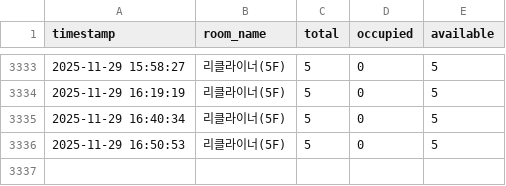
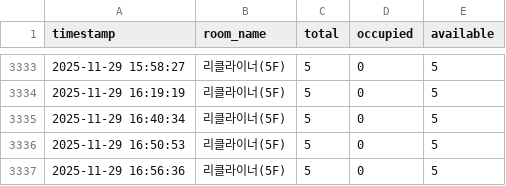
Before and after one commit to audrbs/ssu-library-scraper, a CSV file: recliner_seats_log.csv, drawn as a sheet; only a part is shown, gaps mark what is left out; the diff names each change by its address in the sheet, - before the commit and + after, or states it on an @@ line.

```diff
--- a/recliner_seats_log.csv
+++ b/recliner_seats_log.csv
+row 3337: 2025-11-29 16:56:36 | 리클라이너(5F) | 5 | 0 | 5
```
